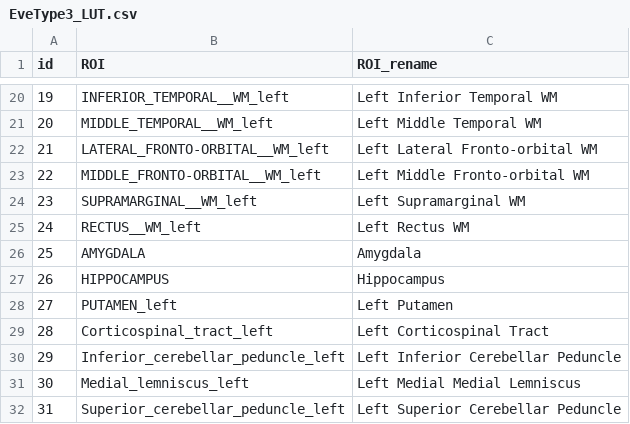
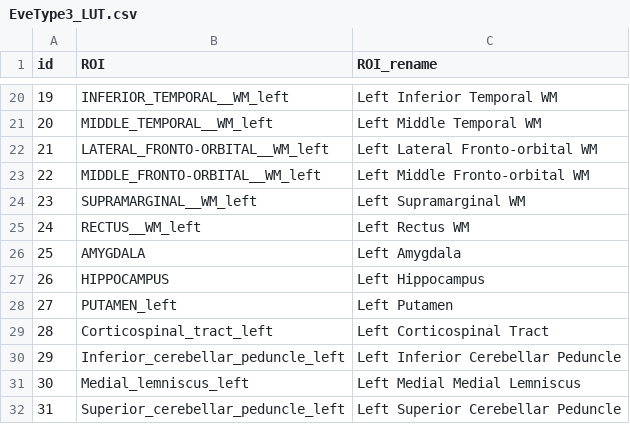
Before and after one commit to MASILab/Variance-Aging-Diffusion, a CSV file: Data/LUT_customize/EveType3_LUT.csv, drawn as a sheet; only a part is shown, gaps mark what is left out.

```diff
--- a/Data/LUT_customize/EveType3_LUT.csv
+++ b/Data/LUT_customize/EveType3_LUT.csv
@@ -25,4 +25,4 @@ id,ROI,ROI_rename
 24,RECTUS__WM_left,Left Rectus WM
-25,AMYGDALA,Amygdala
-26,HIPPOCAMPUS,Hippocampus
+25,AMYGDALA,Left Amygdala
+26,HIPPOCAMPUS,Left Hippocampus
 27,PUTAMEN_left,Left Putamen
```
Also changed, not shown: Data/LUT_customize/EveType1_LUT.csv, Data/LUT_customize/EveType2_LUT.csv.
